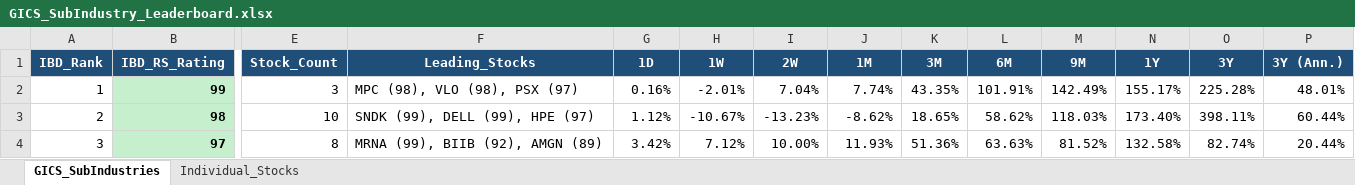
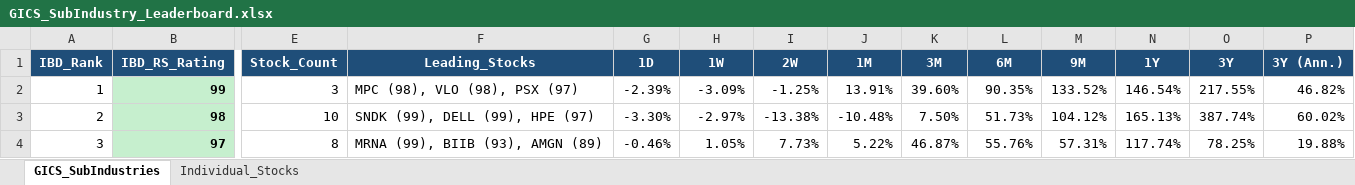
Before and after one commit to Jamesssurfer/GICS-Tracker, an Excel workbook: GICS_SubIndustry_Leaderboard.xlsx, sheet GICS_SubIndustries, drawn as a sheet; only a part is shown, gaps mark what is left out; values as stored, in another font and other column widths than the file's, no borders; the diff covers the shown part only; the diff names each change by its address in the sheet, - before the commit and + after, or states it on an @@ line.

```diff
--- a/GICS_SubIndustry_Leaderboard.xlsx (sheet GICS_SubIndustries)
+++ b/GICS_SubIndustry_Leaderboard.xlsx (sheet GICS_SubIndustries)
-G2 (1D): 0.16%
+G2 (1D): -2.39%
-H2 (1W): -2.01%
+H2 (1W): -3.09%
-I2 (2W): 7.04%
+I2 (2W): -1.25%
-J2 (1M): 7.74%
+J2 (1M): 13.91%
-K2 (3M): 43.35%
+K2 (3M): 39.60%
-L2 (6M): 101.91%
+L2 (6M): 90.35%
-M2 (9M): 142.49%
+M2 (9M): 133.52%
-N2 (1Y): 155.17%
+N2 (1Y): 146.54%
-O2 (3Y): 225.28%
+O2 (3Y): 217.55%
-P2 (3Y (Ann.)): 48.01%
+P2 (3Y (Ann.)): 46.82%
-G3 (1D): 1.12%
+G3 (1D): -3.30%
-H3 (1W): -10.67%
+H3 (1W): -2.97%
-I3 (2W): -13.23%
+I3 (2W): -13.38%
-J3 (1M): -8.62%
+J3 (1M): -10.48%
-K3 (3M): 18.65%
+K3 (3M): 7.50%
-L3 (6M): 58.62%
+L3 (6M): 51.73%
-M3 (9M): 118.03%
+M3 (9M): 104.12%
-N3 (1Y): 173.40%
+N3 (1Y): 165.13%
-O3 (3Y): 398.11%
+O3 (3Y): 387.74%
-P3 (3Y (Ann.)): 60.44%
+P3 (3Y (Ann.)): 60.02%
-F4 (Leading_Stocks): MRNA (99), BIIB (92), AMGN (89)
+F4 (Leading_Stocks): MRNA (99), BIIB (93), AMGN (89)
-G4 (1D): 3.42%
+G4 (1D): -0.46%
-H4 (1W): 7.12%
+H4 (1W): 1.05%
-I4 (2W): 10.00%
+I4 (2W): 7.73%
-J4 (1M): 11.93%
+J4 (1M): 5.22%
-K4 (3M): 51.36%
+K4 (3M): 46.87%
-L4 (6M): 63.63%
+L4 (6M): 55.76%
-M4 (9M): 81.52%
+M4 (9M): 57.31%
-N4 (1Y): 132.58%
+N4 (1Y): 117.74%
-O4 (3Y): 82.74%
+O4 (3Y): 78.25%
-P4 (3Y (Ann.)): 20.44%
+P4 (3Y (Ann.)): 19.88%
```
Also changed, not shown: 1643 edited cells elsewhere in this sheet, sheet Individual_Stocks.
